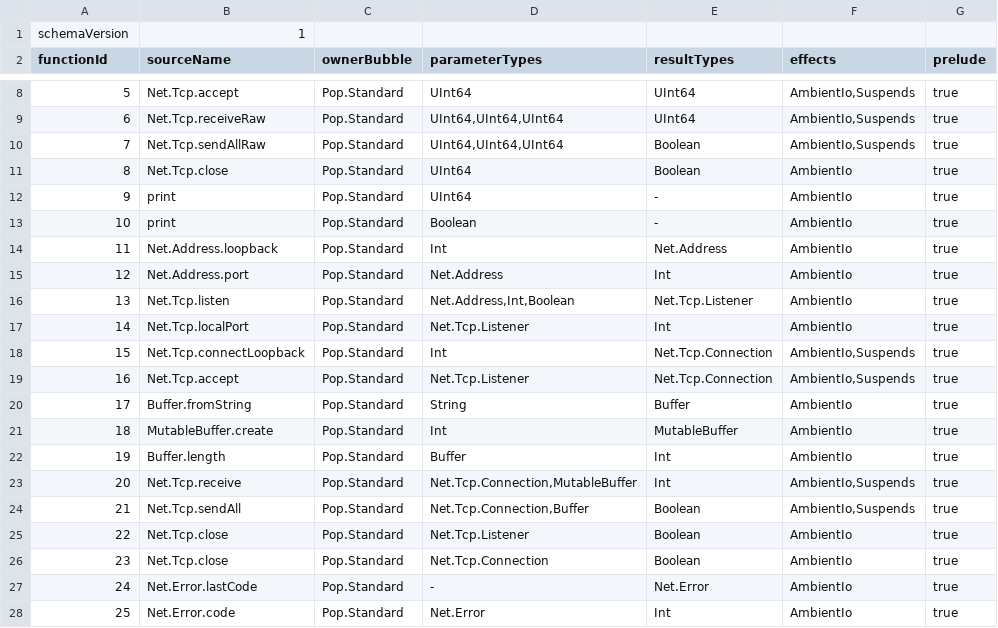
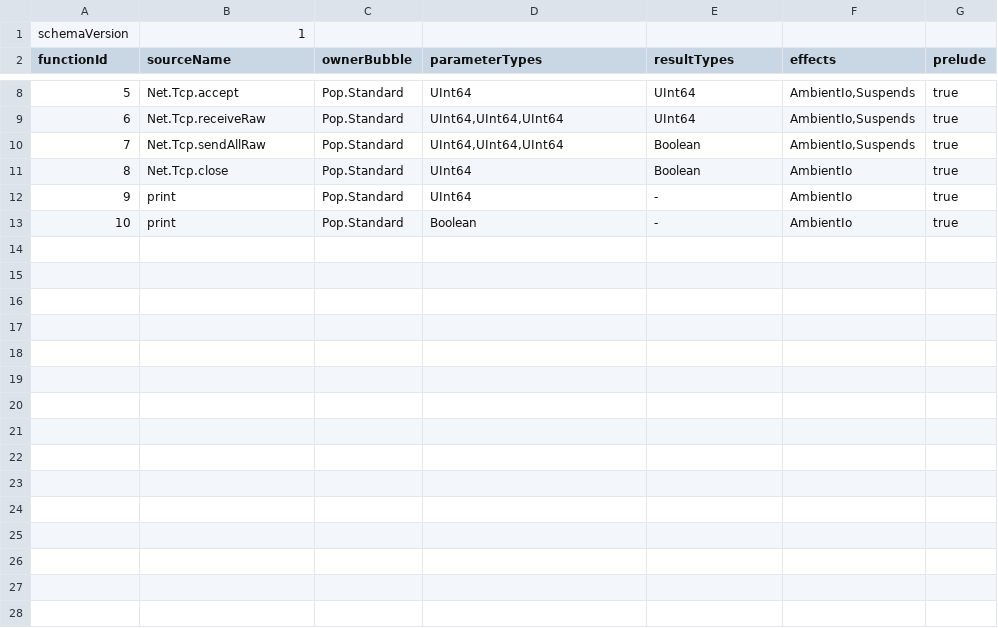
Before and after one commit to kleeedolinux/pop, a TSV file: libraries/standard/bootstrap/functions.tsv, drawn as a sheet; only a part is shown, gaps mark what is left out; the diff names each change by its address in the sheet, - before the commit and + after, or states it on an @@ line.

```diff
--- a/libraries/standard/bootstrap/functions.tsv
+++ b/libraries/standard/bootstrap/functions.tsv
-row 14: 11 | Net.Address.loopback | Pop.Standard | Int | Net.Address | AmbientIo | true
-row 15: 12 | Net.Address.port | Pop.Standard | Net.Address | Int | AmbientIo | true
-row 16: 13 | Net.Tcp.listen | Pop.Standard | Net.Address,Int,Boolean | Net.Tcp.Listener | AmbientIo | true
-row 17: 14 | Net.Tcp.localPort | Pop.Standard | Net.Tcp.Listener | Int | AmbientIo | true
-row 18: 15 | Net.Tcp.connectLoopback | Pop.Standard | Int | Net.Tcp.Connection | AmbientIo,Suspends | true
-row 19: 16 | Net.Tcp.accept | Pop.Standard | Net.Tcp.Listener | Net.Tcp.Connection | AmbientIo,Suspends | true
-row 20: 17 | Buffer.fromString | Pop.Standard | String | Buffer | AmbientIo | true
-row 21: 18 | MutableBuffer.create | Pop.Standard | Int | MutableBuffer | AmbientIo | true
-row 22: 19 | Buffer.length | Pop.Standard | Buffer | Int | AmbientIo | true
-row 23: 20 | Net.Tcp.receive | Pop.Standard | Net.Tcp.Connection,MutableBuffer | Int | AmbientIo,Suspends | true
-row 24: 21 | Net.Tcp.sendAll | Pop.Standard | Net.Tcp.Connection,Buffer | Boolean | AmbientIo,Suspends | true
-row 25: 22 | Net.Tcp.close | Pop.Standard | Net.Tcp.Listener | Boolean | AmbientIo | true
-row 26: 23 | Net.Tcp.close | Pop.Standard | Net.Tcp.Connection | Boolean | AmbientIo | true
-row 27: 24 | Net.Error.lastCode | Pop.Standard | - | Net.Error | AmbientIo | true
-row 28: 25 | Net.Error.code | Pop.Standard | Net.Error | Int | AmbientIo | true
```
Also changed, not shown: libraries/standard/bootstrap/api-baseline.tsv, libraries/standard/bootstrap/prelude-types.tsv, 17 other files.
